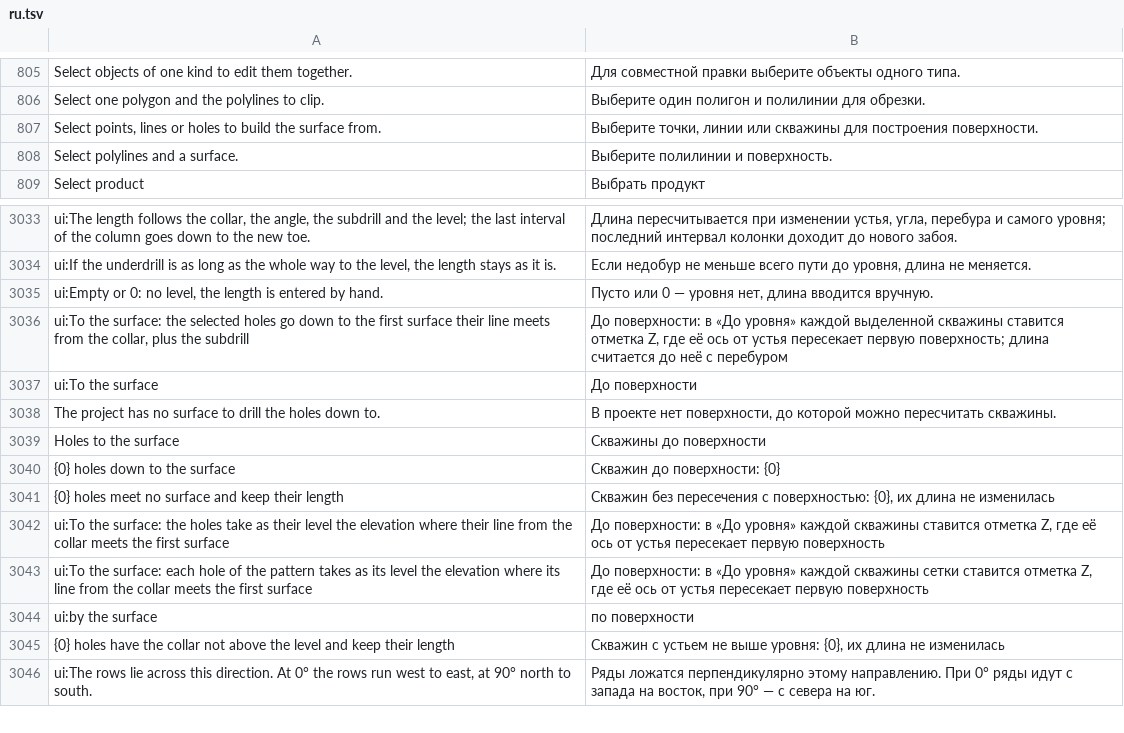
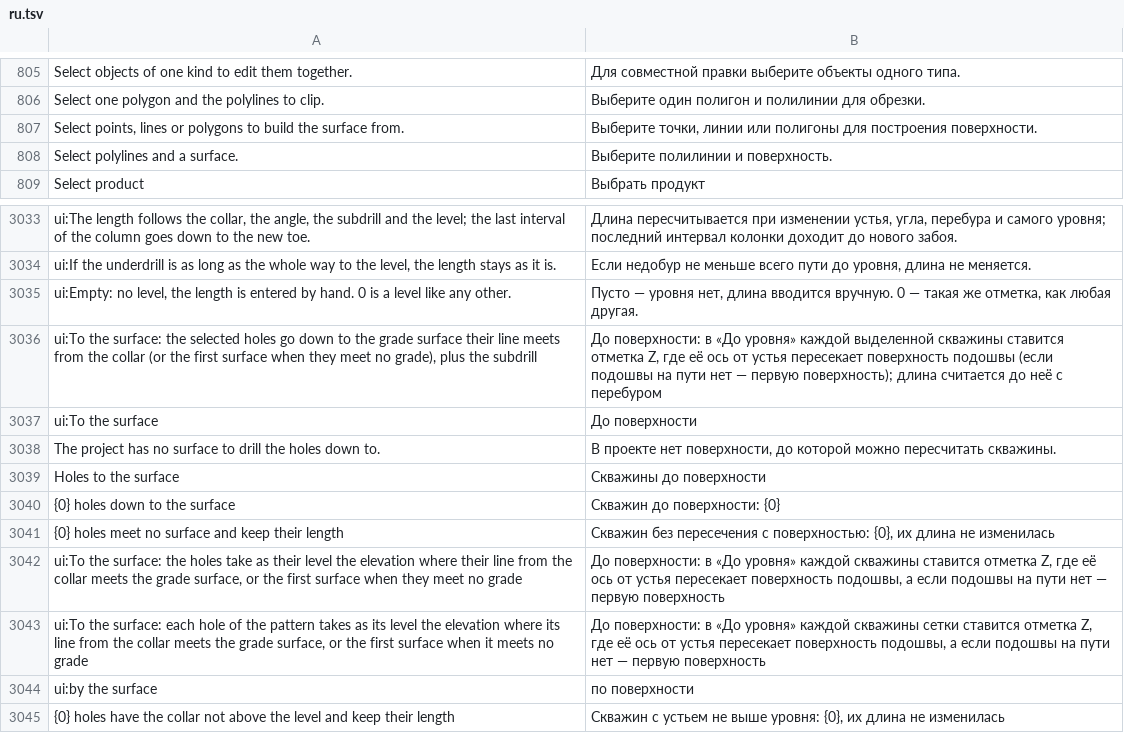
Before and after one commit to rootspain/bdsgnr, a TSV file: src/BlastDesigner.App/Services/ru.tsv, drawn as a sheet; only a part is shown, gaps mark what is left out; the shorter side is filled out with more unchanged rows; the diff covers the shown part only.

Commit message:
move surface with parent and viseversa

```diff
--- a/src/BlastDesigner.App/Services/ru.tsv
+++ b/src/BlastDesigner.App/Services/ru.tsv
@@ -806,3 +806,3 @@ Select objects of one kind to edit them together.	Для совместной п
 Select one polygon and the polylines to clip.	Выберите один полигон и полилинии для обрезки.
-Select points, lines or holes to build the surface from.	Выберите точки, линии или скважины для построения поверхности.
+Select points, lines or polygons to build the surface from.	Выберите точки, линии или полигоны для построения поверхности.
 Select polylines and a surface.	Выберите полилинии и поверхность.
@@ -3034,4 +3034,4 @@ ui:The length follows the collar, the angle, the subdrill and the level; the las
 ui:If the underdrill is as long as the whole way to the level, the length stays as it is.	Если недобур не меньше всего пути до уровня, длина не меняется.
-ui:Empty or 0: no level, the length is entered by hand.	Пусто или 0 — уровня нет, длина вводится вручную.
-ui:To the surface: the selected holes go down to the first surface their line meets from the collar, plus the subdrill	До поверхности: в «До уровня» каждой выделенной скважины ставится отметка Z, где её ось от устья пересекает первую поверхность; длина считается до неё с перебуром
+ui:Empty: no level, the length is entered by hand. 0 is a level like any other.	Пусто — уровня нет, длина вводится вручную. 0 — такая же отметка, как любая другая.
+ui:To the surface: the selected holes go down to the grade surface their line meets from the collar (or the first surface when they meet no grade), plus the subdrill	До поверхности: в «До уровня» каждой выделенной скважины ставится отметка Z, где её ось от устья пересекает поверхность подошвы (если подошвы на пути нет — первую поверхность); длина считается до неё с перебуром
 ui:To the surface	До поверхности
@@ -3041,4 +3041,4 @@ Holes to the surface	Скважины до поверхности
 {0} holes meet no surface and keep their length	Скважин без пересечения с поверхностью: {0}, их длина не изменилась
-ui:To the surface: the holes take as their level the elevation where their line from the collar meets the first surface	До поверхности: в «До уровня» каждой скважины ставится отметка Z, где её ось от устья пересекает первую поверхность
-ui:To the surface: each hole of the pattern takes as its level the elevation where its line from the collar meets the first surface	До поверхности: в «До уровня» каждой скважины сетки ставится отметка Z, где её ось от устья пересекает первую поверхность
+ui:To the surface: the holes take as their level the elevation where their line from the collar meets the grade surface, or the first surface when they meet no grade	До поверхности: в «До уровня» каждой скважины ставится отметка Z, где её ось от устья пересекает поверхность подошвы, а если подошвы на пути нет — первую поверхность
+ui:To the surface: each hole of the pattern takes as its level the elevation where its line from the collar meets the grade surface, or the first surface when it meets no grade	До поверхности: в «До уровня» каждой скважины сетки ставится отметка Z, где её ось от устья пересекает поверхность подошвы, а если подошвы на пути нет — первую поверхность
 ui:by the surface	по поверхности
```
Also changed, not shown: 27 added rows elsewhere in this file, 32 other files.
